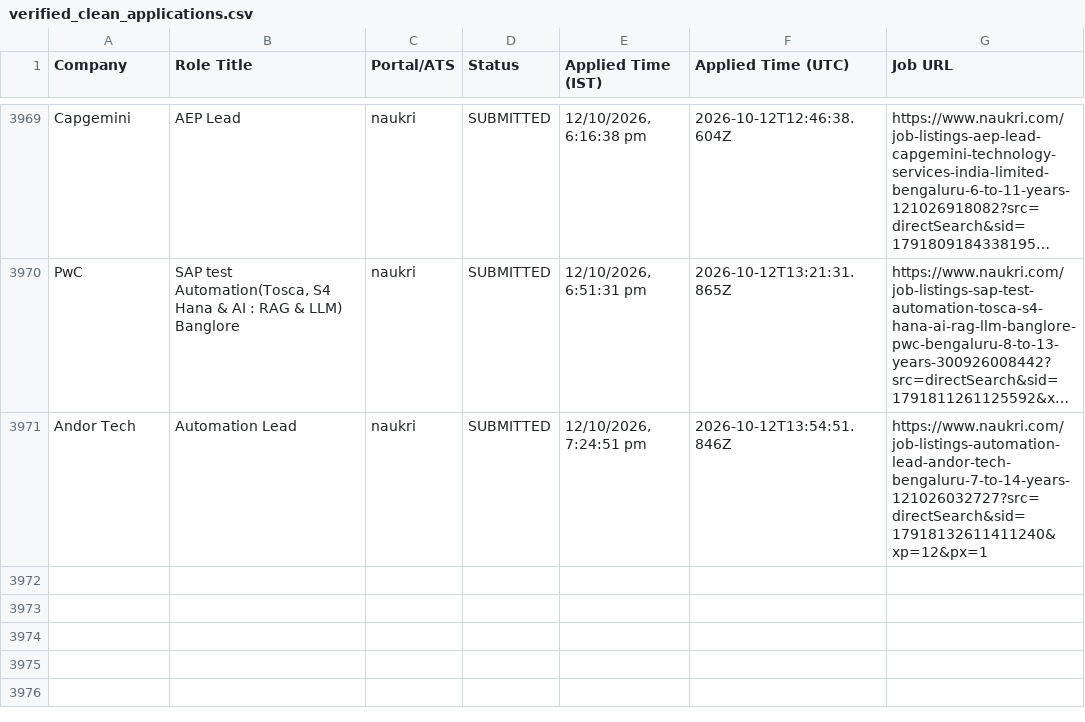
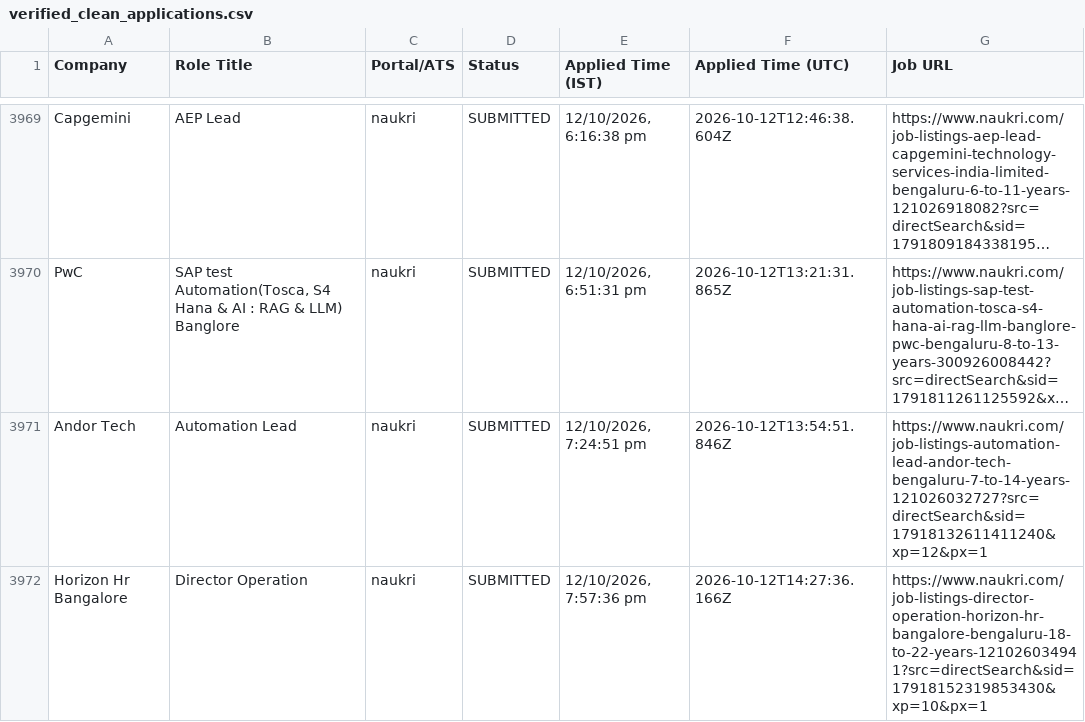
Before and after one commit to sandeepramaswamykashyap-coder/job-search-agent, a CSV file: verified_clean_applications.csv, drawn as a sheet; only a part is shown, gaps mark what is left out; long unchanged cells end in …; the diff names each change by its address in the sheet, - before the commit and + after, or states it on an @@ line.

```diff
--- a/verified_clean_applications.csv
+++ b/verified_clean_applications.csv
+row 3972: Horizon Hr Bangalore | Director Operation | naukri | SUBMITTED | 12/10/2026, 7:57:36 pm | 2026-10-12T14:27:36.166Z | https://www.naukri.com/job-listings-director-operation-horizon-hr-bangalore-bengaluru-18-to-22-years-121026034941?src=directSearch&sid=17918152319853430&xp=10&px=1
```
Also changed, not shown: consolidated_applications_master.csv, 4 other files.
